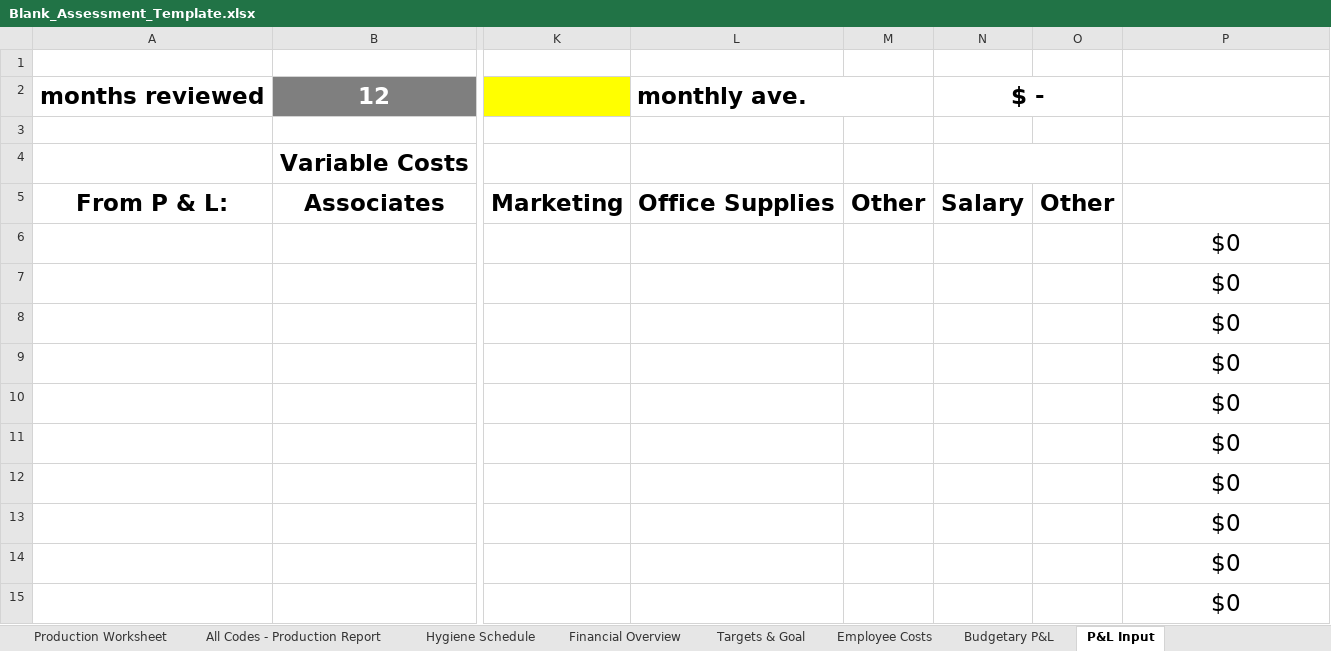
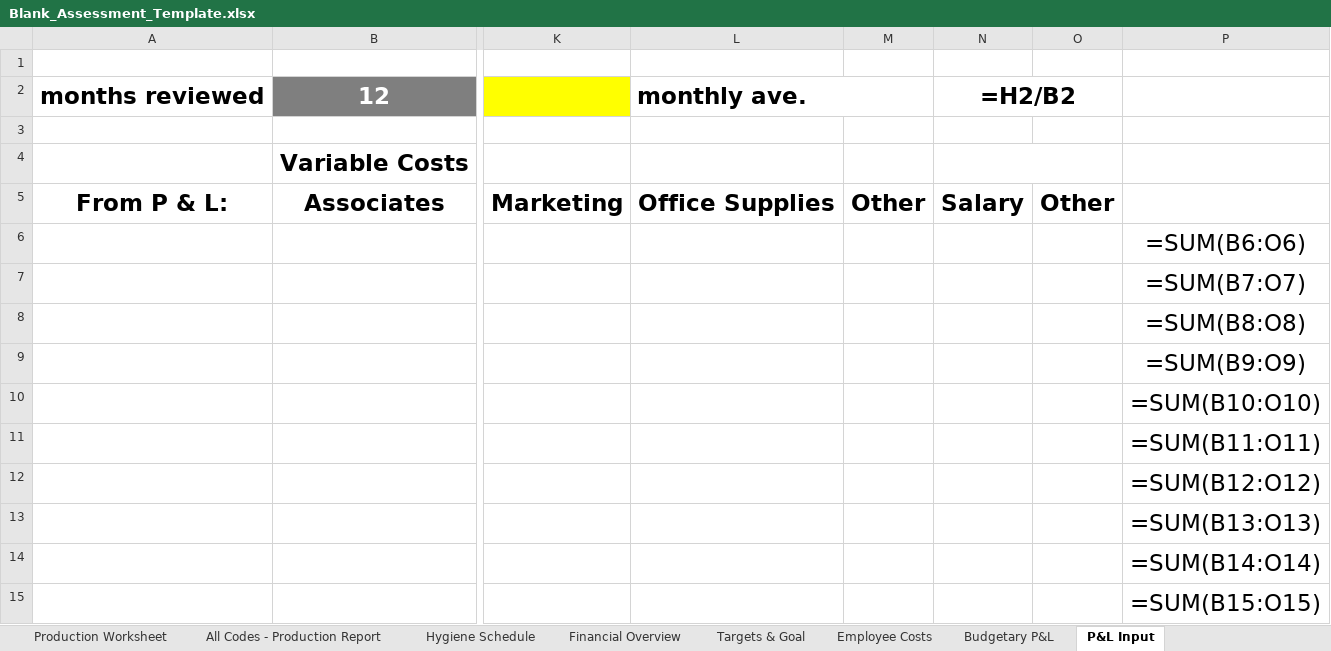
Before and after one commit to Evenflow1212/performdds-assessment, an Excel workbook: Blank_Assessment_Template.xlsx, sheet P&L Input, drawn as a sheet; only a part is shown, gaps mark what is left out; values as stored, in another font and other column widths than the file's, no borders; formulas without a stored value are shown as written; the diff covers the shown part only; the diff names each change by its address in the sheet, - before the commit and + after, or states it on an @@ line.

```diff
--- a/Blank_Assessment_Template.xlsx (sheet P&L Input)
+++ b/Blank_Assessment_Template.xlsx (sheet P&L Input)
-N2: $ -
+N2: =H2/B2
-P6: $0
+P6: =SUM(B6:O6)
-P7: $0
+P7: =SUM(B7:O7)
-P8: $0
+P8: =SUM(B8:O8)
-P9: $0
+P9: =SUM(B9:O9)
-P10: $0
+P10: =SUM(B10:O10)
-P11: $0
+P11: =SUM(B11:O11)
-P12: $0
+P12: =SUM(B12:O12)
-P13: $0
+P13: =SUM(B13:O13)
-P14: $0
+P14: =SUM(B14:O14)
-P15: $0
+P15: =SUM(B15:O15)
```
Also changed, not shown: 3 added rows, 3 removed rows and 33 edited cells elsewhere in this sheet, sheet Budgetary P&L, sheet Production Worksheet, sheet Targets & Goal, sheet Hygiene Schedule, sheet Financial Overview, sheet Employee Costs, 1 other file.
